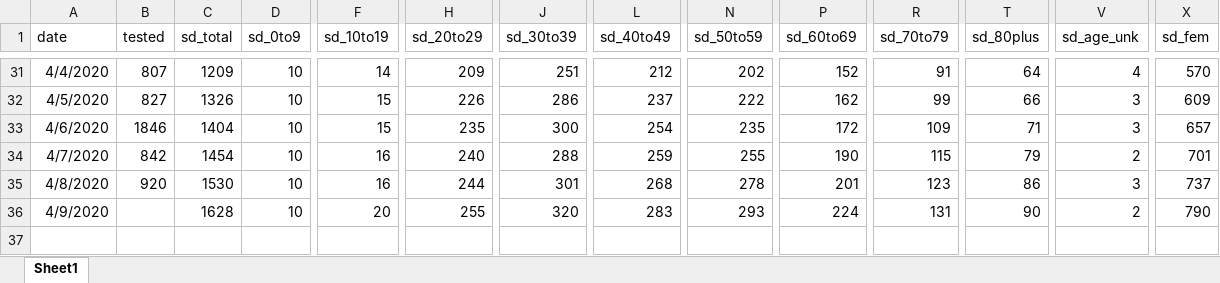
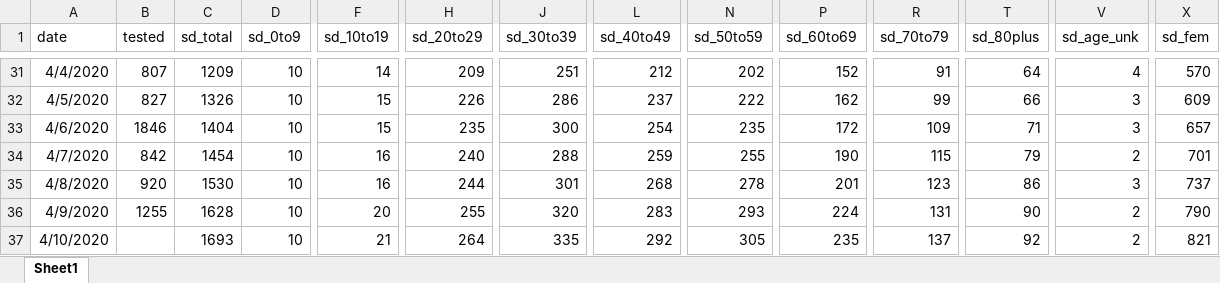
Before and after one commit to menis/sd_covid, an Excel workbook: sd_covid_dataset.xlsx, sheet Sheet1, drawn as a sheet; only a part is shown, gaps mark what is left out; values as stored, in another font and other column widths than the file's, no borders; rows hold the shown columns only; the diff names each change by its address in the sheet, - before the commit and + after, or states it on an @@ line.

Commit message:
Updated with data from Apr 10

```diff
--- a/sd_covid_dataset.xlsx (sheet Sheet1)
+++ b/sd_covid_dataset.xlsx (sheet Sheet1)
-B36 (tested): (empty)
+B36 (tested): 1255
+row 37: 4/10/2020 |  | 1693 | 10 | 21 | 264 | 335 | 292 | 305 | 235 | 137 | 92 | 2 | 821
```
Also changed, not shown: 22 other files.
